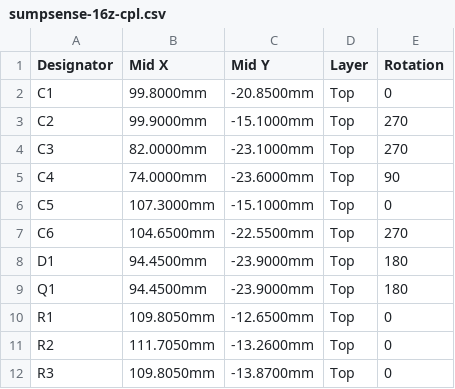
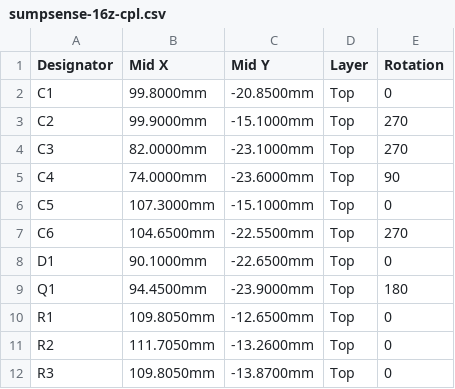
Before and after one commit to veitforabetterworld/sumpsense, a CSV file: hardware/sumpsense-16z/jlcpcb/sumpsense-16z-cpl.csv, drawn as a sheet; only a part is shown.

```diff
--- a/hardware/sumpsense-16z/jlcpcb/sumpsense-16z-cpl.csv
+++ b/hardware/sumpsense-16z/jlcpcb/sumpsense-16z-cpl.csv
@@ -7,3 +7,3 @@ C5,107.3000mm,-15.1000mm,Top,0
 C6,104.6500mm,-22.5500mm,Top,270
-D1,94.4500mm,-23.9000mm,Top,180
+D1,90.1000mm,-22.6500mm,Top,0
 Q1,94.4500mm,-23.9000mm,Top,180
```
Also changed, not shown: hardware/sumpsense-16z/jlcpcb/sumpsense-16z-bom.csv, 14 other files.
